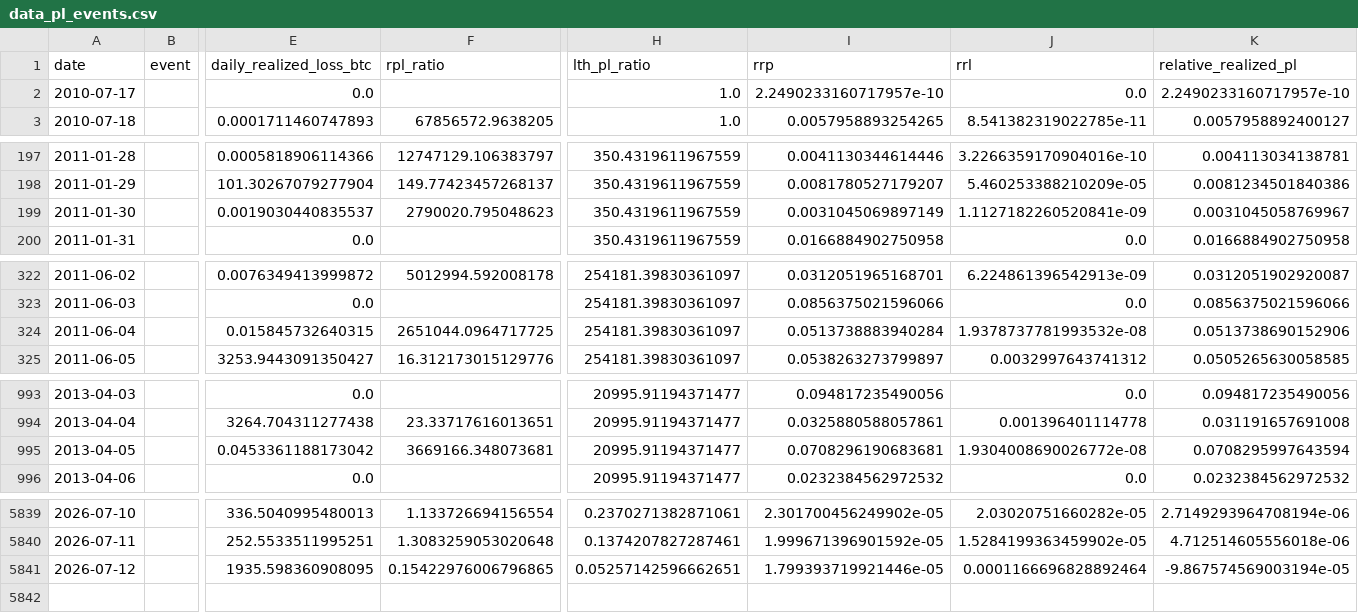
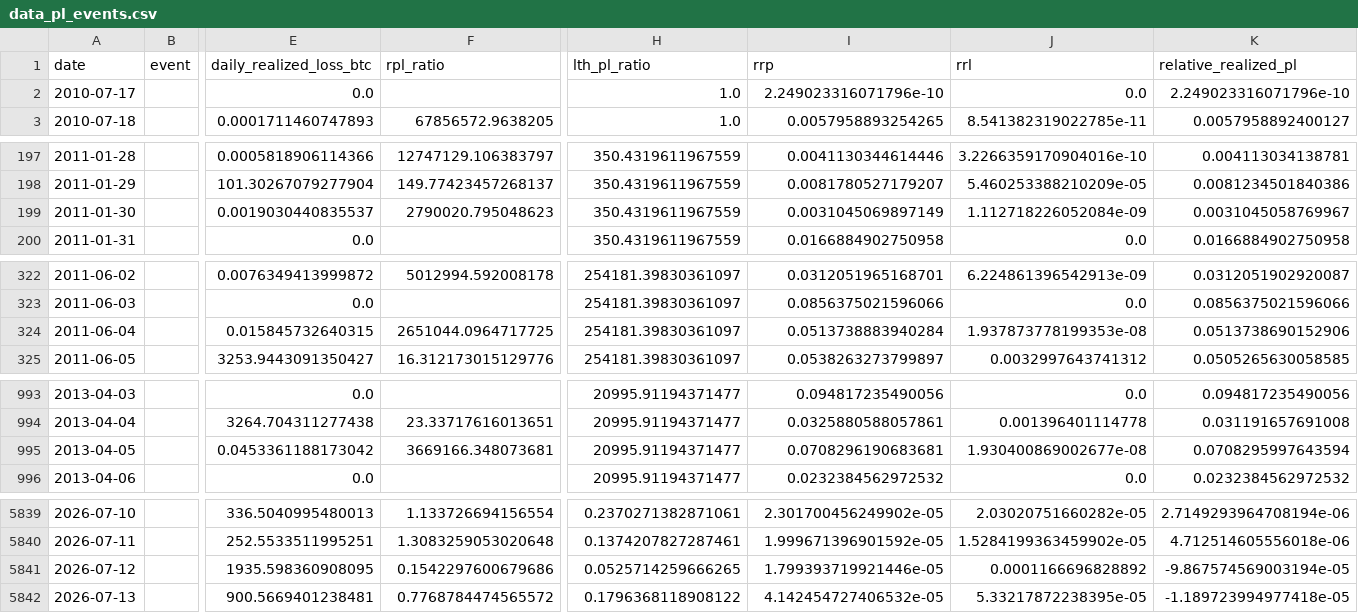
Before and after one commit to yudiyanto88/Onchain-Dashboard, a CSV file: data_pl_events.csv, drawn as a sheet; only a part is shown, gaps mark what is left out; rows hold the shown columns only; the diff covers the shown part only; the diff names each change by its address in the sheet, - before the commit and + after, or states it on an @@ line.

```diff
--- a/data_pl_events.csv
+++ b/data_pl_events.csv
-I2 (rrp): 2.2490233160717957e-10
+I2 (rrp): 2.249023316071796e-10
-K2 (relative_realized_pl): 2.2490233160717957e-10
+K2 (relative_realized_pl): 2.249023316071796e-10
-J199 (rrl): 1.1127182260520841e-09
+J199 (rrl): 1.112718226052084e-09
-J324 (rrl): 1.9378737781993532e-08
+J324 (rrl): 1.937873778199353e-08
-J995 (rrl): 1.9304008690026772e-08
+J995 (rrl): 1.930400869002677e-08
-F5841 (rpl_ratio): 0.15422976006796865
+F5841 (rpl_ratio): 0.1542297600679686
-H5841 (lth_pl_ratio): 0.05257142596662651
+H5841 (lth_pl_ratio): 0.0525714259666265
-J5841 (rrl): 0.0001166696828892464
+J5841 (rrl): 0.0001166696828892
+row 5842: 2026-07-13 |  | 900.5669401238481 | 0.7768784474565572 | 0.1796368118908122 | 4.142454727406532e-05 | 5.33217872238395e-05 | -1.189723994977418e-05
```
Also changed, not shown: 2 edited cells elsewhere in this file, data_cdd.csv, data_momentum.csv, 13 other files.
